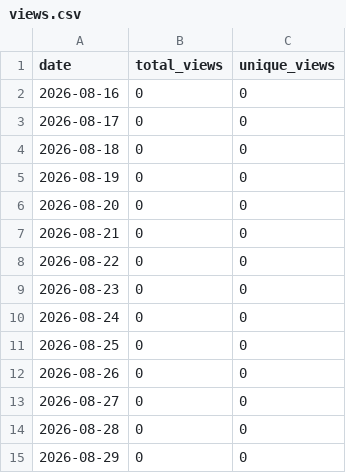
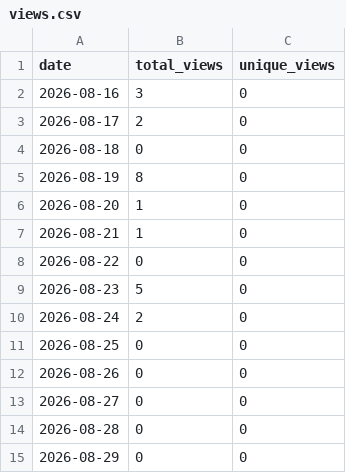
Before and after one commit to Gartcart/gartcart.github.io, a CSV file: traffic/views.csv, drawn as a sheet.

Commit message:
Update views.csv

```diff
--- a/traffic/views.csv
+++ b/traffic/views.csv
@@ -1,11 +1,11 @@
 date,total_views,unique_views
-2026-08-16,0,0
-2026-08-17,0,0
+2026-08-16,3,0
+2026-08-17,2,0
 2026-08-18,0,0
-2026-08-19,0,0
-2026-08-20,0,0
-2026-08-21,0,0
+2026-08-19,8,0
+2026-08-20,1,0
+2026-08-21,1,0
 2026-08-22,0,0
-2026-08-23,0,0
-2026-08-24,0,0
+2026-08-23,5,0
+2026-08-24,2,0
 2026-08-25,0,0
```
